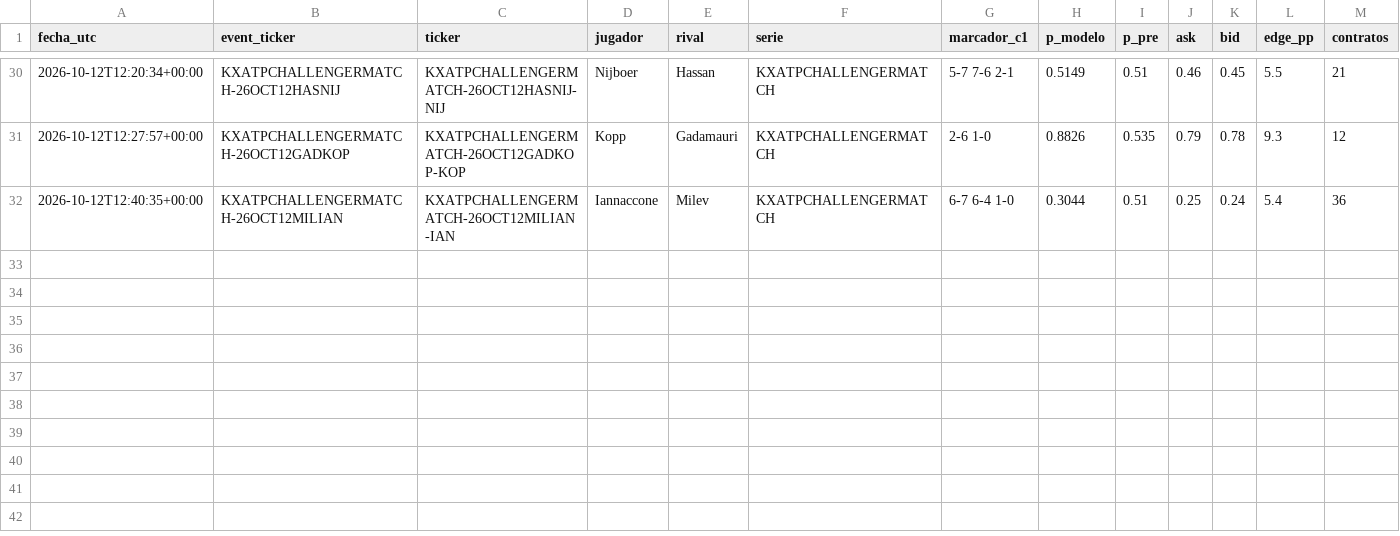
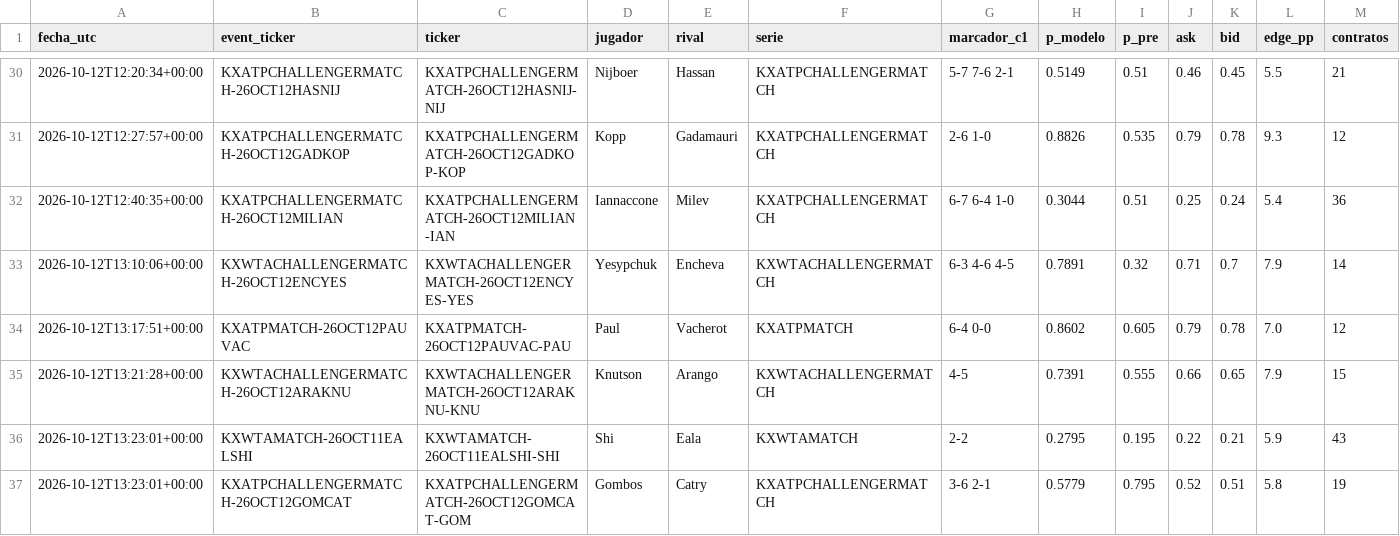
Before and after one commit to dineroforever/tenis-alertas, a CSV file: ks_entradas.csv, drawn as a sheet; only a part is shown, gaps mark what is left out; rows hold the shown columns only; the diff names each change by its address in the sheet, - before the commit and + after, or states it on an @@ line.

```diff
--- a/ks_entradas.csv
+++ b/ks_entradas.csv
+row 33: 2026-10-12T13:10:06+00:00 | KXWTACHALLENGERMATCH-26OCT12ENCYES | KXWTACHALLENGERMATCH-26OCT12ENCYES-YES | Yesypchuk | Encheva | KXWTACHALLENGERMATCH | 6-3 4-6 4-5 | 0.7891 | 0.32 | 0.71 | 0.7 | 7.9 | 14
+row 34: 2026-10-12T13:17:51+00:00 | KXATPMATCH-26OCT12PAUVAC | KXATPMATCH-26OCT12PAUVAC-PAU | Paul | Vacherot | KXATPMATCH | 6-4 0-0 | 0.8602 | 0.605 | 0.79 | 0.78 | 7.0 | 12
+row 35: 2026-10-12T13:21:28+00:00 | KXWTACHALLENGERMATCH-26OCT12ARAKNU | KXWTACHALLENGERMATCH-26OCT12ARAKNU-KNU | Knutson | Arango | KXWTACHALLENGERMATCH | 4-5 | 0.7391 | 0.555 | 0.66 | 0.65 | 7.9 | 15
+row 36: 2026-10-12T13:23:01+00:00 | KXWTAMATCH-26OCT11EALSHI | KXWTAMATCH-26OCT11EALSHI-SHI | Shi | Eala | KXWTAMATCH | 2-2 | 0.2795 | 0.195 | 0.22 | 0.21 | 5.9 | 43
+row 37: 2026-10-12T13:23:01+00:00 | KXATPCHALLENGERMATCH-26OCT12GOMCAT | KXATPCHALLENGERMATCH-26OCT12GOMCAT-GOM | Gombos | Catry | KXATPCHALLENGERMATCH | 3-6 2-1 | 0.5779 | 0.795 | 0.52 | 0.51 | 5.8 | 19
```
Also changed, not shown: ks_salidas.csv, ks_trayectoria.csv, 1 other file.
